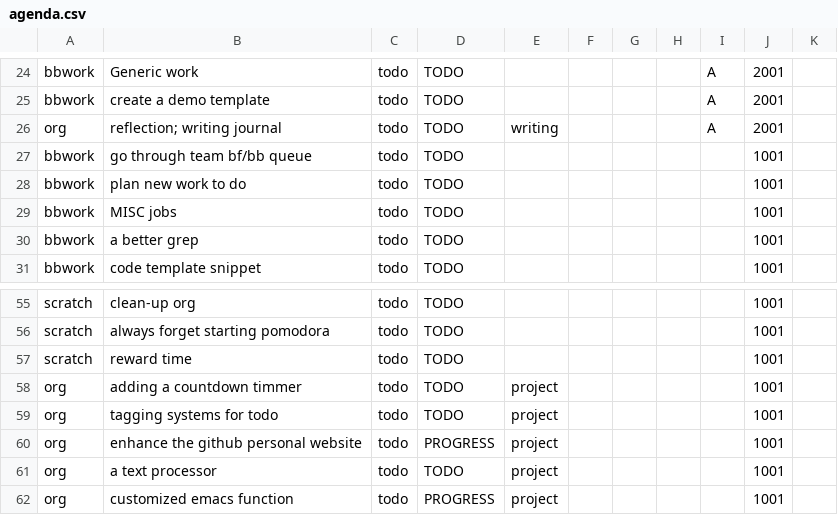
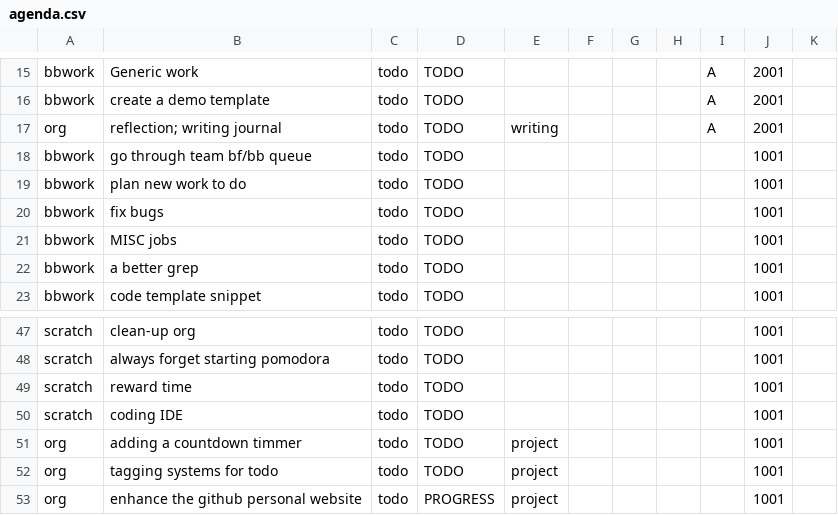
Before and after one commit to ggppwx/note, a CSV file: csv/agenda.csv, drawn as a sheet; only a part is shown, gaps mark what is left out; the shorter side is filled out with more unchanged rows; the diff covers the shown part only.

```diff
--- a/csv/agenda.csv
+++ b/csv/agenda.csv
@@ -28,2 +19,3 @@ bbwork,go through team bf/bb queue,todo,TODO,,,,,,1001,
 bbwork,plan new work to do,todo,TODO,,,,,,1001,
+bbwork,fix bugs,todo,TODO,,,,,,1001,
 bbwork,MISC jobs,todo,TODO,,,,,,1001,
@@ -57,2 +49,3 @@ scratch,always forget starting pomodora,todo,TODO,,,,,,1001,
 scratch,reward time,todo,TODO,,,,,,1001,
+scratch,coding IDE,todo,TODO,,,,,,1001,
 org,adding a countdown timmer,todo,TODO,project,,,,,1001,
```
Also changed, not shown: 6 added rows, 14 removed rows and 8 edited cells elsewhere in this file, csv/pomodora.csv.
